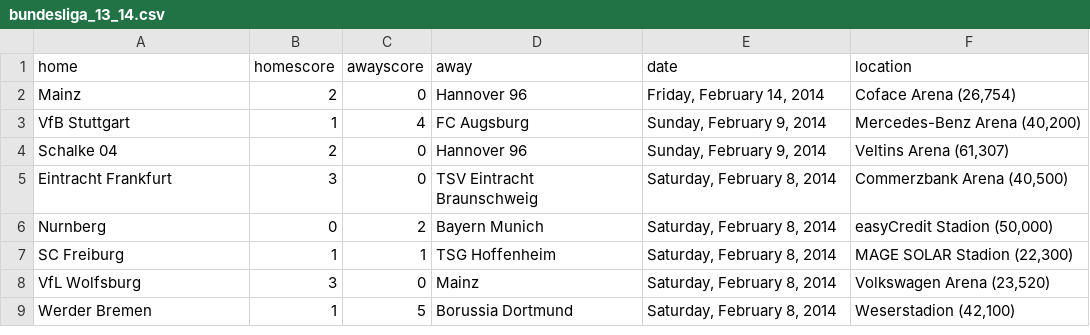
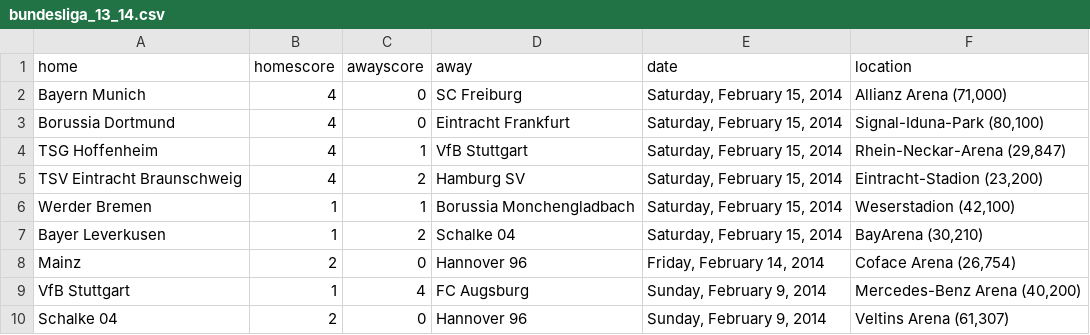
Before and after one commit to llimllib/soccerdata, a CSV file: data/bundesliga_13_14.csv, drawn as a sheet; only a part is shown; the shorter side is filled out with more unchanged rows.

Commit message:
periodic data update Sun Feb 16 00:04:17 UTC 2014

```diff
--- a/data/bundesliga_13_14.csv
+++ b/data/bundesliga_13_14.csv
@@ -1,2 +1,8 @@
 home,homescore,awayscore,away,date,location
+Bayern Munich,4,0,SC Freiburg,"Saturday, February 15, 2014","Allianz Arena (71,000)"
+Borussia Dortmund,4,0,Eintracht Frankfurt,"Saturday, February 15, 2014","Signal-Iduna-Park (80,100)"
+TSG Hoffenheim,4,1,VfB Stuttgart,"Saturday, February 15, 2014","Rhein-Neckar-Arena (29,847)"
+TSV Eintracht Braunschweig,4,2,Hamburg SV,"Saturday, February 15, 2014","Eintracht-Stadion (23,200)"
+Werder Bremen,1,1,Borussia Monchengladbach,"Saturday, February 15, 2014","Weserstadion (42,100)"
+Bayer Leverkusen,1,2,Schalke 04,"Saturday, February 15, 2014","BayArena (30,210)"
 Mainz,2,0,Hannover 96,"Friday, February 14, 2014","Coface Arena (26,754)"
```
Also changed, not shown: data/eredivisie_13_14.csv, data/laliga_13_14.csv, 3 other files.
